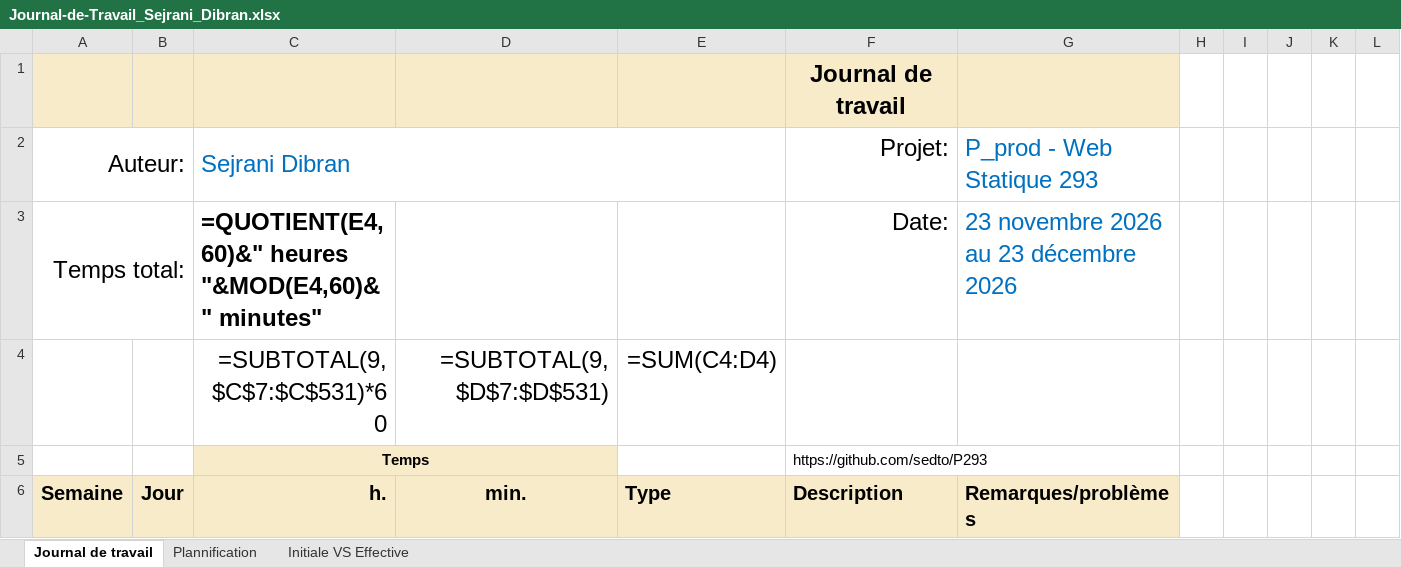
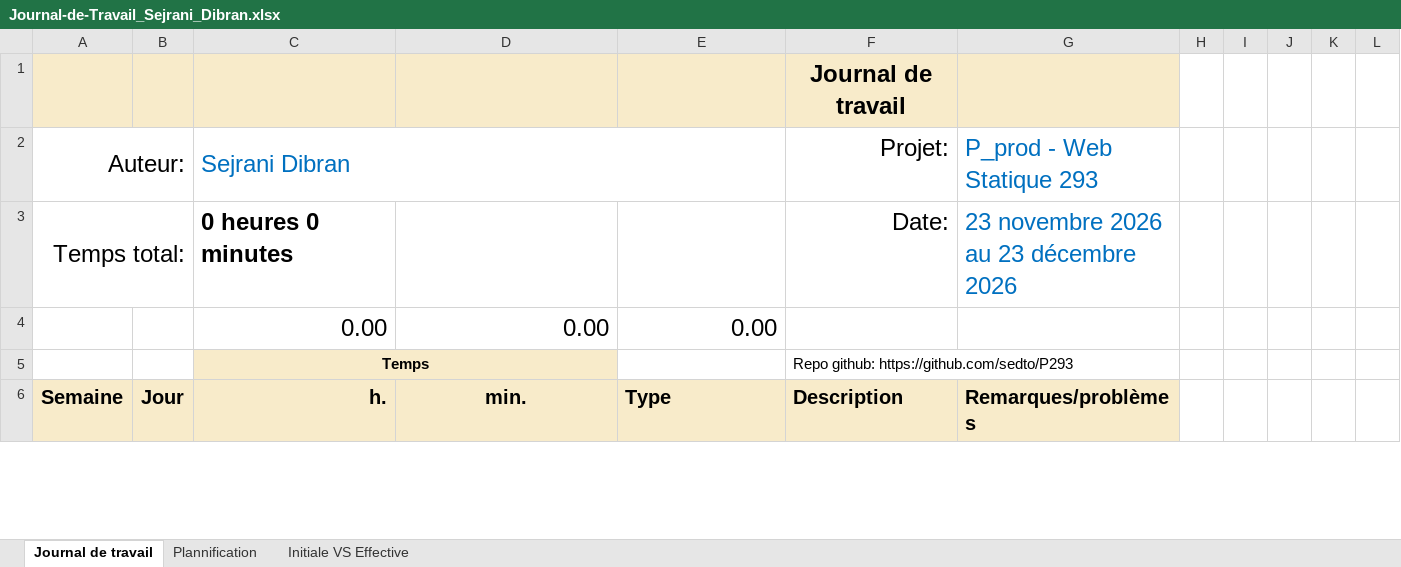
Before and after one commit to sedto/P293, an Excel workbook: docs/Journal-de-Travail_Sejrani_Dibran.xlsx, sheet Journal de travail, drawn as a sheet; only a part is shown; values as stored, in another font and other column widths than the file's, no borders; formulas without a stored value are shown as written; table styles not drawn; removed rows and columns are numbered as before the commit, all else as after; the diff covers the shown part only; the diff names each change by its address in the sheet, - before the commit and + after, or states it on an @@ line.

Commit message:
journaling 23.11

```diff
--- a/docs/Journal-de-Travail_Sejrani_Dibran.xlsx (sheet Journal de travail)
+++ b/docs/Journal-de-Travail_Sejrani_Dibran.xlsx (sheet Journal de travail)
-C3: =QUOTIENT(E4,60)&" heures "&MOD(E4,60)&" minutes"
+C3: 0 heures 0 minutes
-row 4:  |  | =SUBTOTAL(9,$C$7:$C$531)*60 | =SUBTOTAL(9,$D$7:$D$531) | =SUM(C4:D4)
+row 4:  |  | 0.00 | 0.00 | 0.00
-F5: https://github.com/sedto/P293
+F5: Repo github: https://github.com/sedto/P293
```
Also changed, not shown: other rows of this sheet, sheet Plannification, hidden cells.
